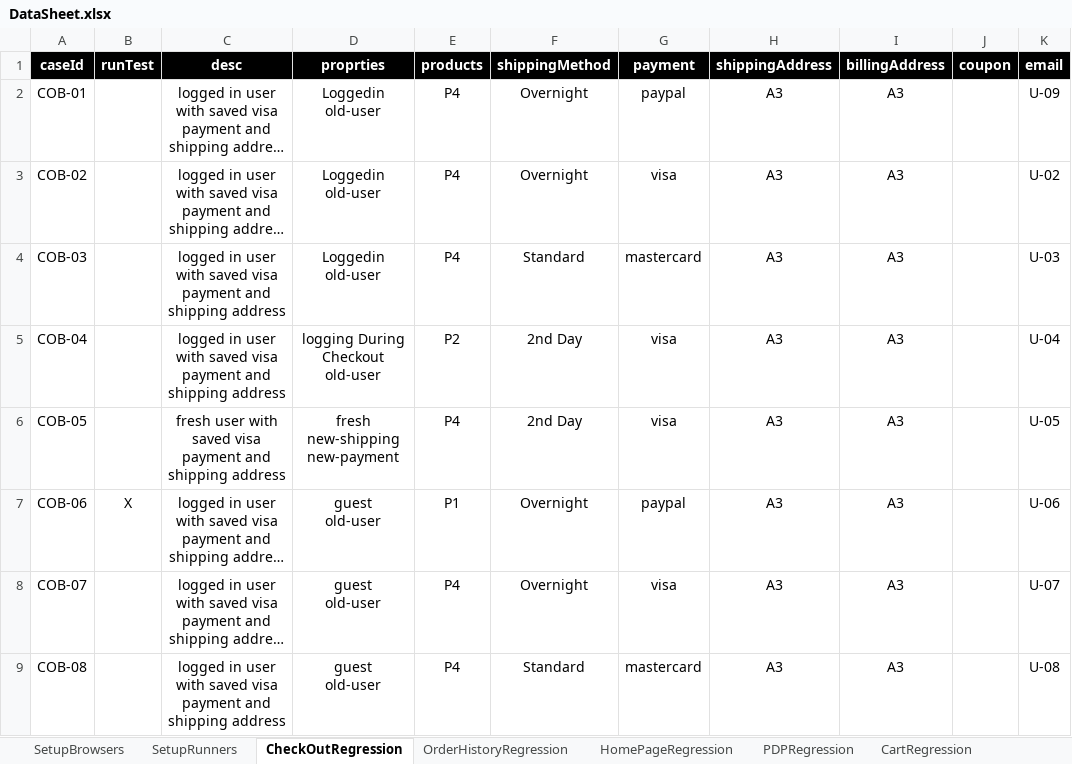
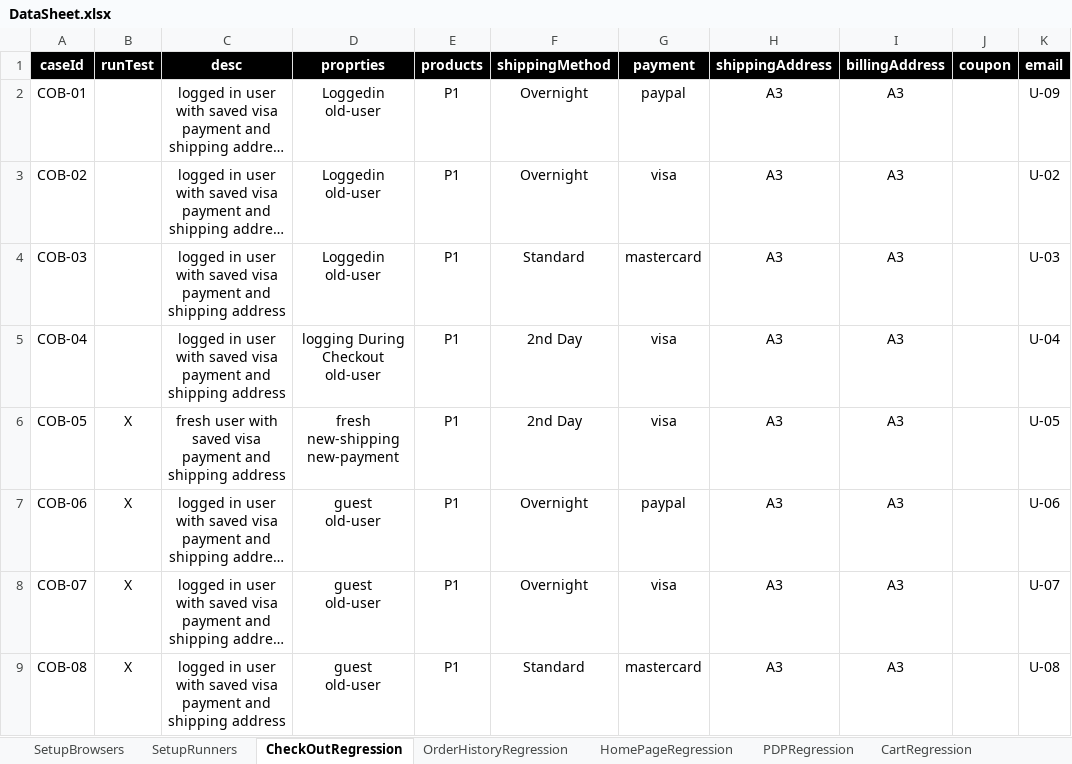
Before and after one commit to walahamad/CBISmoke, an Excel workbook: src/com/generic/config/DataSheet.xlsx, sheet CheckOutRegression, drawn as a sheet; long unchanged cells end in …; values as stored, in another font and other column widths than the file's, no borders; the diff names each change by its address in the sheet, - before the commit and + after, or states it on an @@ line.

```diff
--- a/src/com/generic/config/DataSheet.xlsx (sheet CheckOutRegression)
+++ b/src/com/generic/config/DataSheet.xlsx (sheet CheckOutRegression)
-E2:E4 (products): P4
+E2:E4 (products): P1
-E5 (products): P2
+E5 (products): P1
-B6 (runTest): (empty)
+B6 (runTest): X
-E6 (products): P4
+E6 (products): P1
-B8:B9 (runTest): (empty)
+B8:B9 (runTest): X
-E8:E9 (products): P4
+E8:E9 (products): P1
```
Also changed, not shown: sheet CartRegression, sheet PasswordRegression, sheet SetupRunners, sheet PLPRegression, sheet LoginRegression, sheet products, 7 more sheets, other sheet tabs, 6 other files.
